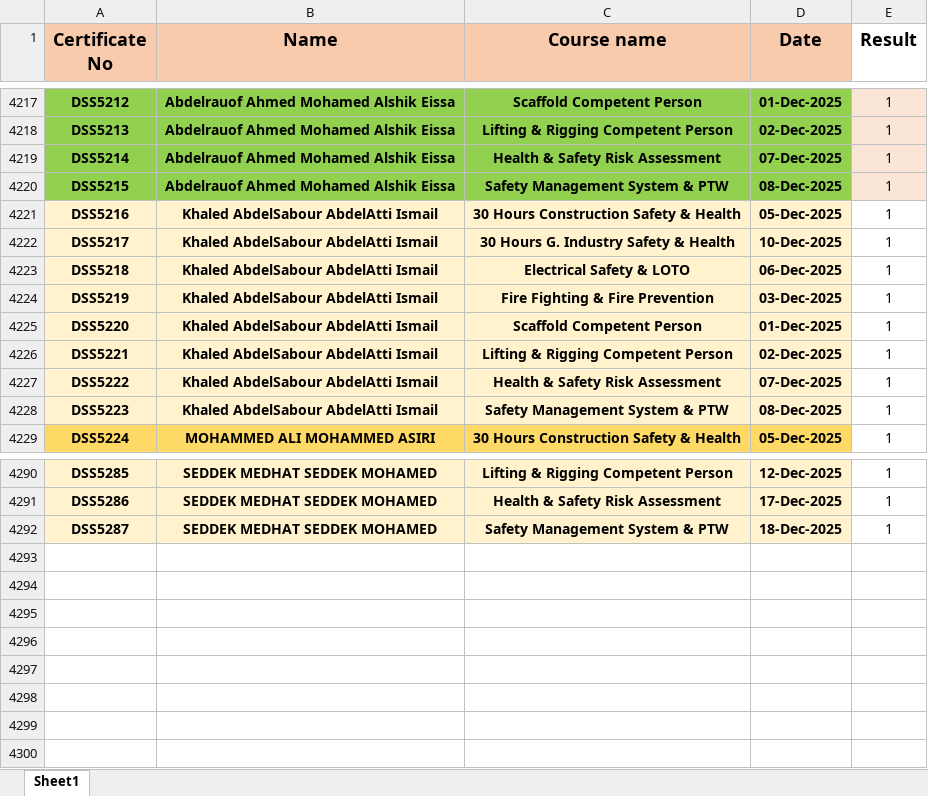
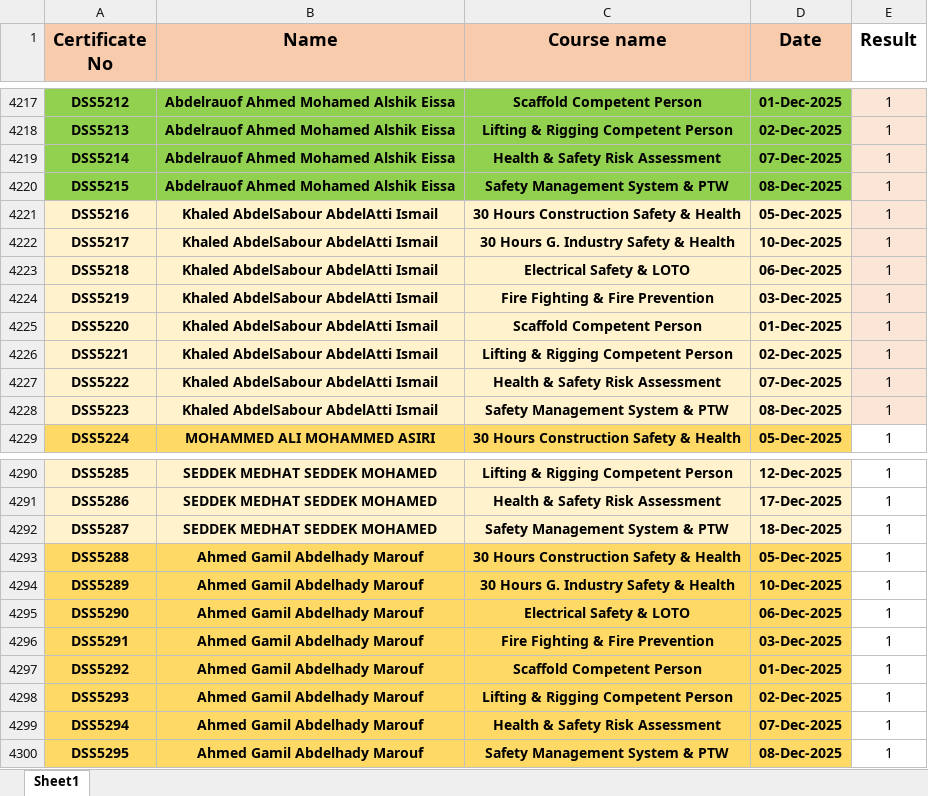
Before and after one commit to ahmedbendarey111/DSS_2025, an Excel workbook: DSS.xlsx, sheet Sheet1, drawn as a sheet; only a part is shown, gaps mark what is left out; values as stored, in another font and other column widths than the file's, no borders; the diff names each change by its address in the sheet, - before the commit and + after, or states it on an @@ line.

Commit message:
Add files via upload

```diff
--- a/DSS.xlsx (sheet Sheet1)
+++ b/DSS.xlsx (sheet Sheet1)
-E4221:E4228 fill: none
+E4221:E4228 fill: #FBE5D6
+row 4293: DSS5288 | Ahmed Gamil Abdelhady Marouf | 30 Hours Construction Safety & Health | 05-Dec-2025 | 1
+row 4294: DSS5289 | Ahmed Gamil Abdelhady Marouf | 30 Hours G. Industry Safety & Health | 10-Dec-2025 | 1
+row 4295: DSS5290 | Ahmed Gamil Abdelhady Marouf | Electrical Safety & LOTO | 06-Dec-2025 | 1
+row 4296: DSS5291 | Ahmed Gamil Abdelhady Marouf | Fire Fighting & Fire Prevention | 03-Dec-2025 | 1
+row 4297: DSS5292 | Ahmed Gamil Abdelhady Marouf | Scaffold Competent Person | 01-Dec-2025 | 1
+row 4298: DSS5293 | Ahmed Gamil Abdelhady Marouf | Lifting & Rigging Competent Person | 02-Dec-2025 | 1
+row 4299: DSS5294 | Ahmed Gamil Abdelhady Marouf | Health & Safety Risk Assessment | 07-Dec-2025 | 1
+row 4300: DSS5295 | Ahmed Gamil Abdelhady Marouf | Safety Management System & PTW | 08-Dec-2025 | 1
```
